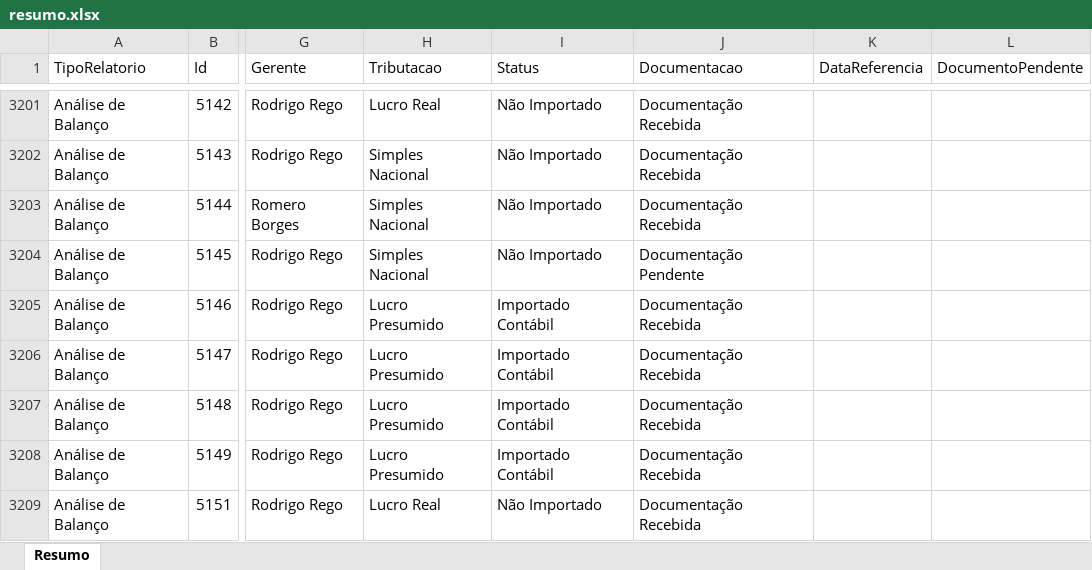
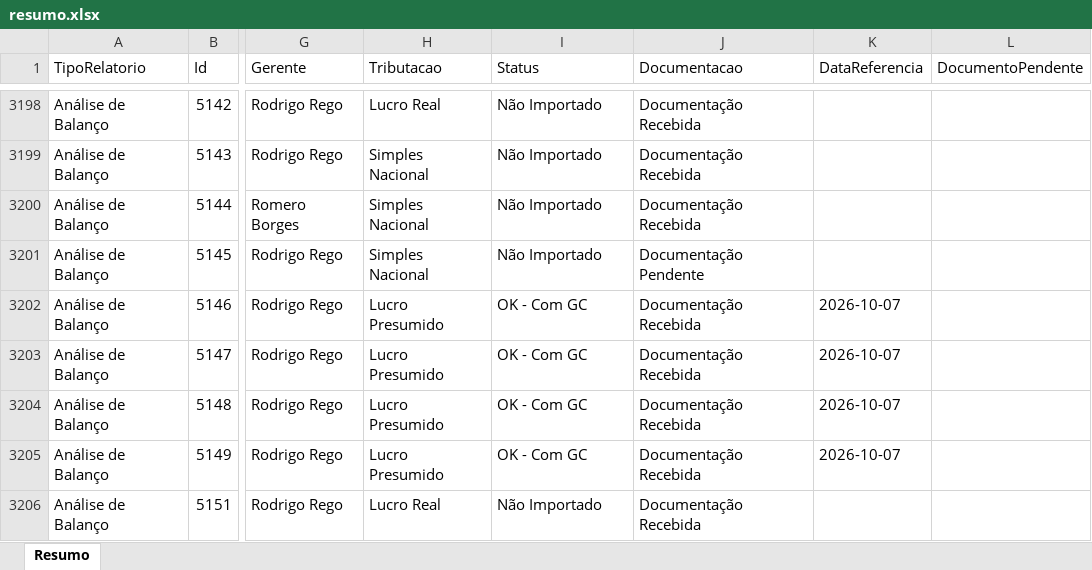
Before and after one commit to Controladoria-MG/Controle-de-Fechamentos, an Excel workbook: data/relatorio_fechamentos/resumo.xlsx, sheet Resumo, drawn as a sheet; only a part is shown, gaps mark what is left out; values as stored, in another font and other column widths than the file's, no borders; addresses are those after the commit; the diff covers the shown part only; the diff names each change by its address in the sheet, - before the commit and + after, or states it on an @@ line.

```diff
--- a/data/relatorio_fechamentos/resumo.xlsx (sheet Resumo)
+++ b/data/relatorio_fechamentos/resumo.xlsx (sheet Resumo)
-I3202:I3205 (Status): Importado Contábil
+I3202:I3205 (Status): OK - Com GC
-K3202:K3205 (DataReferencia): (empty)
+K3202:K3205 (DataReferencia): 2026-10-07
```
Also changed, not shown: 3 removed rows and 159 edited cells elsewhere in this sheet, 3 other files.
